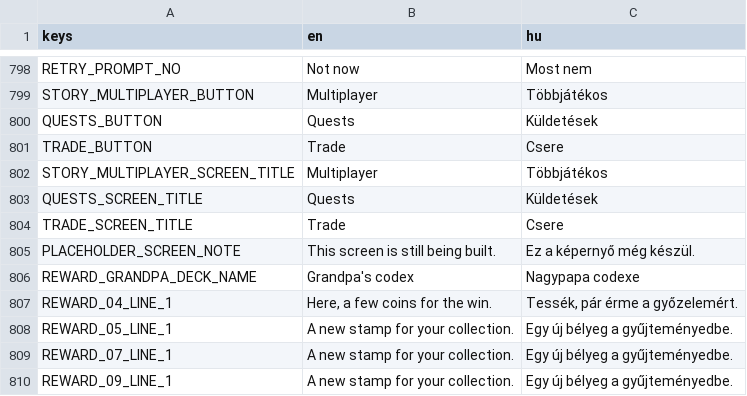
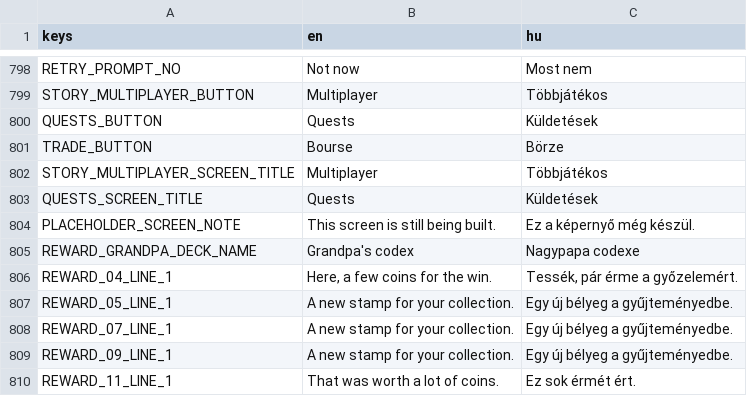
Before and after one commit to DavidBarta92/Golem-Chess, a CSV file: Localization/translations.csv, drawn as a sheet; only a part is shown, gaps mark what is left out; the shorter side is filled out with more unchanged rows; the diff covers the shown part only.

Commit message:
trade scene

```diff
--- a/Localization/translations.csv
+++ b/Localization/translations.csv
@@ -863,6 +863,5 @@ STORY_MULTIPLAYER_BUTTON,Multiplayer,Többjátékos
 QUESTS_BUTTON,Quests,Küldetések
-TRADE_BUTTON,Trade,Csere
+TRADE_BUTTON,Bourse,Börze
 STORY_MULTIPLAYER_SCREEN_TITLE,Multiplayer,Többjátékos
 QUESTS_SCREEN_TITLE,Quests,Küldetések
-TRADE_SCREEN_TITLE,Trade,Csere
 PLACEHOLDER_SCREEN_NOTE,This screen is still being built.,Ez a képernyő még készül.
```
Also changed, not shown: 54 added rows elsewhere in this file, 54 other files.
